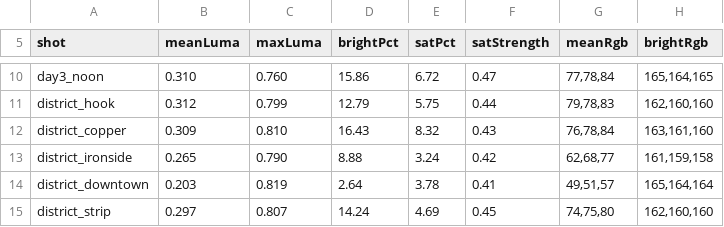
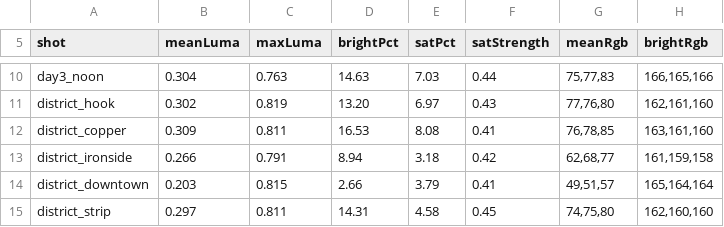
Before and after one commit to jsab258/ledger, a TSV file: game-design/sim-shots/frames.tsv, drawn as a sheet; only a part is shown, gaps mark what is left out; the diff covers the shown part only; the diff names each change by its address in the sheet, - before the commit and + after, or states it on an @@ line.

```diff
--- a/game-design/sim-shots/frames.tsv
+++ b/game-design/sim-shots/frames.tsv
-B10 (meanLuma): 0.310
+B10 (meanLuma): 0.304
-C10 (maxLuma): 0.760
+C10 (maxLuma): 0.763
-D10 (brightPct): 15.86
+D10 (brightPct): 14.63
-E10 (satPct): 6.72
+E10 (satPct): 7.03
-F10 (satStrength): 0.47
+F10 (satStrength): 0.44
-G10 (meanRgb): 77,78,84
+G10 (meanRgb): 75,77,83
-H10 (brightRgb): 165,164,165
+H10 (brightRgb): 166,165,166
-B11 (meanLuma): 0.312
+B11 (meanLuma): 0.302
-C11 (maxLuma): 0.799
+C11 (maxLuma): 0.819
-D11 (brightPct): 12.79
+D11 (brightPct): 13.20
-E11 (satPct): 5.75
+E11 (satPct): 6.97
-F11 (satStrength): 0.44
+F11 (satStrength): 0.43
-G11 (meanRgb): 79,78,83
+G11 (meanRgb): 77,76,80
-H11 (brightRgb): 162,160,160
+H11 (brightRgb): 162,161,160
-C12 (maxLuma): 0.810
+C12 (maxLuma): 0.811
-D12 (brightPct): 16.43
+D12 (brightPct): 16.53
-E12 (satPct): 8.32
+E12 (satPct): 8.08
-F12 (satStrength): 0.43
+F12 (satStrength): 0.41
-G12 (meanRgb): 76,78,84
+G12 (meanRgb): 76,78,85
-B13 (meanLuma): 0.265
+B13 (meanLuma): 0.266
-C13 (maxLuma): 0.790
+C13 (maxLuma): 0.791
-D13 (brightPct): 8.88
+D13 (brightPct): 8.94
-E13 (satPct): 3.24
+E13 (satPct): 3.18
-C14 (maxLuma): 0.819
+C14 (maxLuma): 0.815
-D14 (brightPct): 2.64
+D14 (brightPct): 2.66
-E14 (satPct): 3.78
+E14 (satPct): 3.79
-C15 (maxLuma): 0.807
+C15 (maxLuma): 0.811
-D15 (brightPct): 14.24
+D15 (brightPct): 14.31
-E15 (satPct): 4.69
+E15 (satPct): 4.58
```
Also changed, not shown: 134 edited cells elsewhere in this file, 18 other files.
